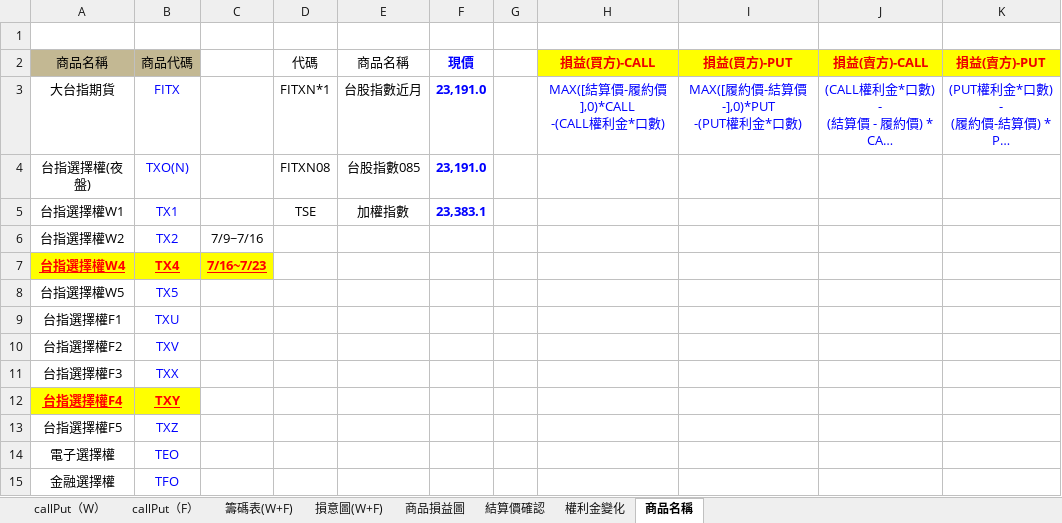
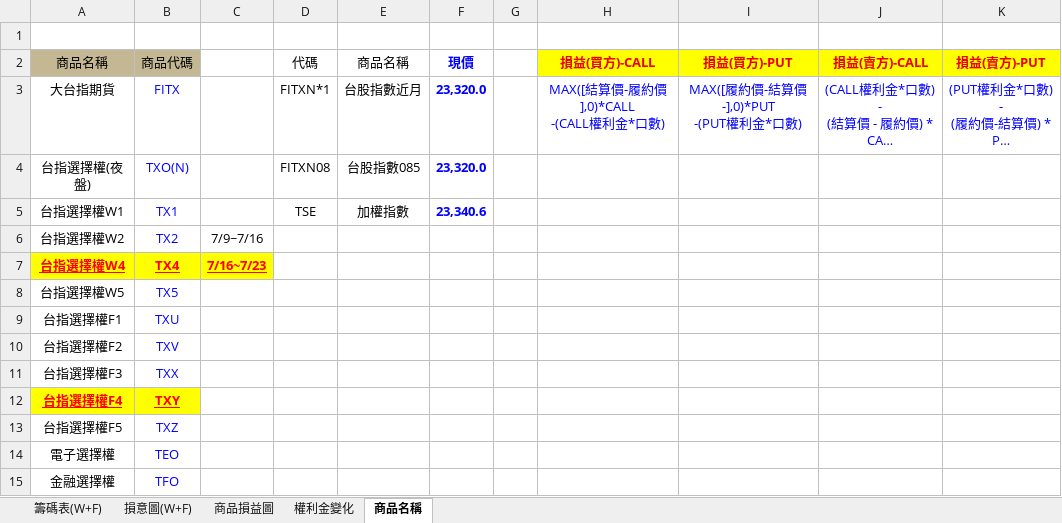
Before and after one commit to gengyouchou/GengYouFutures, an Excel workbook: GengYouOptionSellStrategy/籌碼表dpnums_0720.xlsm, sheet 商品名稱, drawn as a sheet; long unchanged cells end in …; values as stored, in another font and other column widths than the file's, no borders; the diff names each change by its address in the sheet, - before the commit and + after, or states it on an @@ line.

```diff
--- a/GengYouOptionSellStrategy/籌碼表dpnums_0720.xlsm (sheet 商品名稱)
+++ b/GengYouOptionSellStrategy/籌碼表dpnums_0720.xlsm (sheet 商品名稱)
@@ sheet tab hidden: callPut（W） @@
@@ sheet tab hidden: callPut（F） @@
-sheet tab: 結算價確認
-F3:F4 (現價): 23,191.0
+F3:F4 (現價): 23,320.0
-F5 (現價): 23,383.1
+F5 (現價): 23,340.6
```
Also changed, not shown: sheet 權利金變化, sheet 籌碼表(W+F), sheet 損意圖(W+F), sheet 商品損益圖, hidden cells, charts or pictures.
